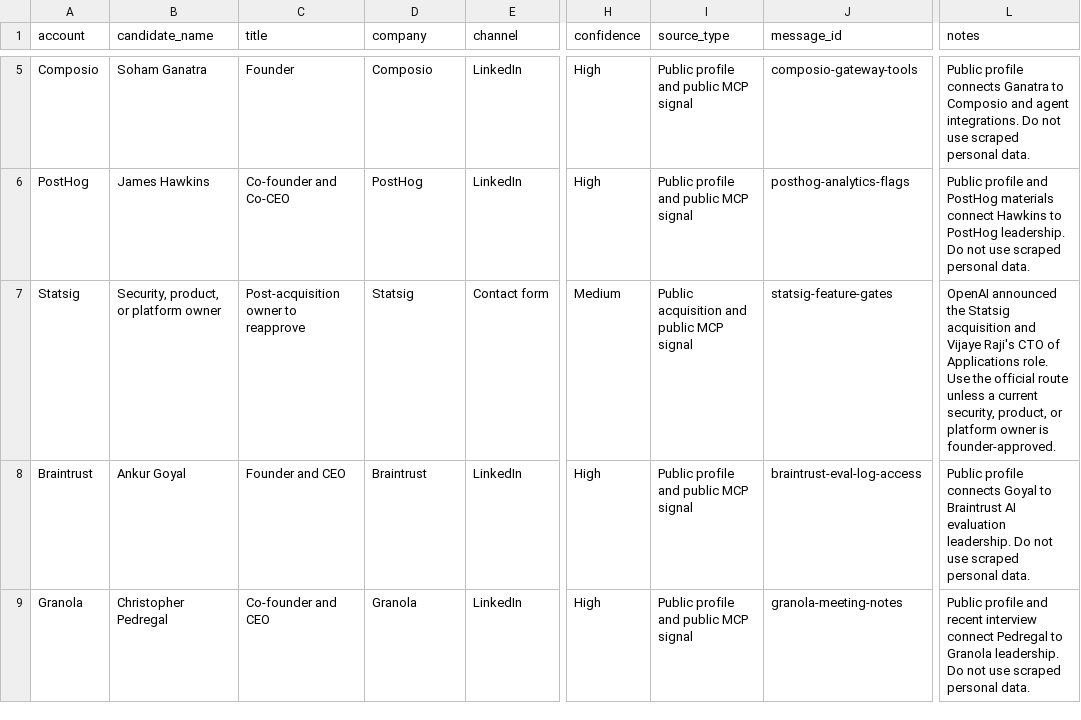
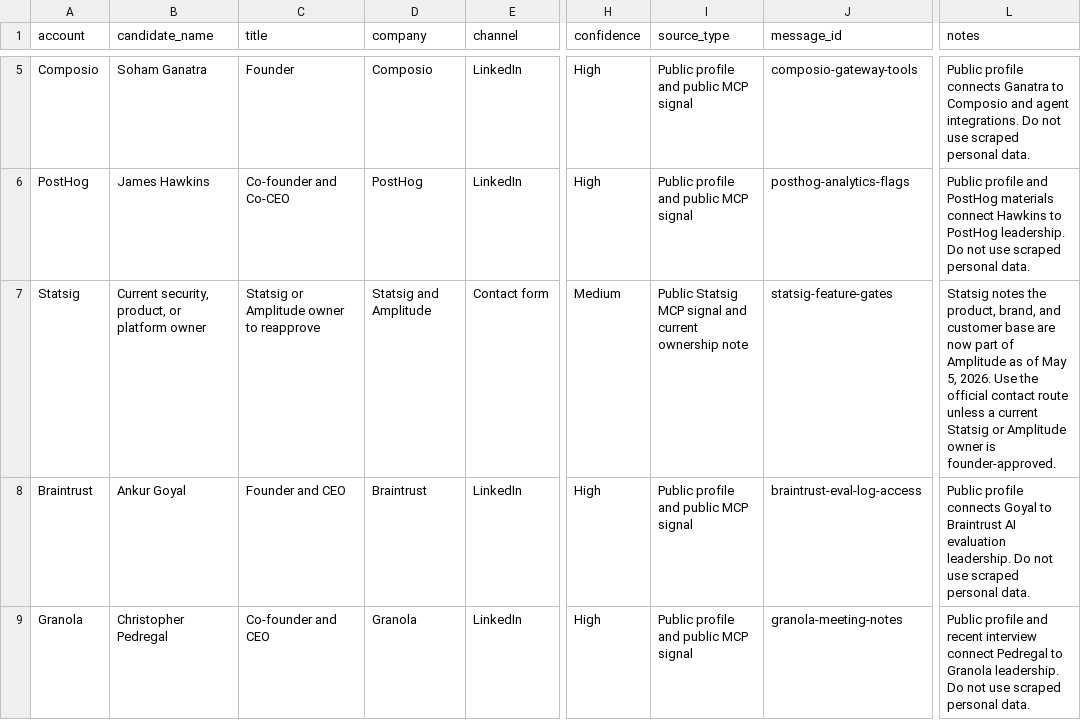
Before and after one commit to Davidleeops/mcpscan, a CSV file: sales/recipient-candidates-2026-08-14.csv, drawn as a sheet; only a part is shown, gaps mark what is left out; the diff names each change by its address in the sheet, - before the commit and + after, or states it on an @@ line.

```diff
--- a/sales/recipient-candidates-2026-08-14.csv
+++ b/sales/recipient-candidates-2026-08-14.csv
-B7 (candidate_name): Security, product, or platform owner
+B7 (candidate_name): Current security, product, or platform owner
-C7 (title): Post-acquisition owner to reapprove
+C7 (title): Statsig or Amplitude owner to reapprove
-D7 (company): Statsig
+D7 (company): Statsig and Amplitude
-I7 (source_type): Public acquisition and public MCP signal
+I7 (source_type): Public Statsig MCP signal and current ownership note
-L7 (notes): OpenAI announced the Statsig acquisition and Vijaye Raji's CTO of Applications role. Use the official route unless a current security, product, or platform owner is…
+L7 (notes): Statsig notes the product, brand, and customer base are now part of Amplitude as of May 5, 2026. Use the official contact route unless a current Statsig or Amplitude owner is…
```
Also changed, not shown: sales/first-10-contact-routes-2026-08-14.csv, 25 other files.
